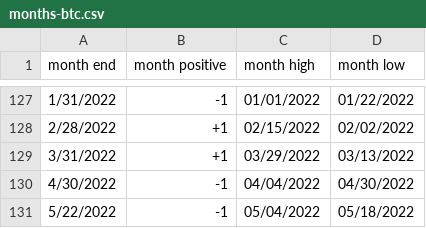
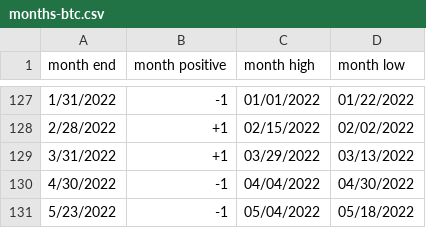
Before and after one commit to rhodey/dogecoin-lunar-investigation, a CSV file: assets/months-btc.csv, drawn as a sheet; only a part is shown, gaps mark what is left out.

Commit message:
update dataset.

```diff
--- a/assets/months-btc.csv
+++ b/assets/months-btc.csv
@@ -130,2 +130,2 @@ month end, month positive, month high, month low
 4/30/2022, -1, 04/04/2022, 04/30/2022
-5/22/2022, -1, 05/04/2022, 05/18/2022
+5/23/2022, -1, 05/04/2022, 05/18/2022
```
Also changed, not shown: assets/months-doge.csv, assets/months-eth.csv.
